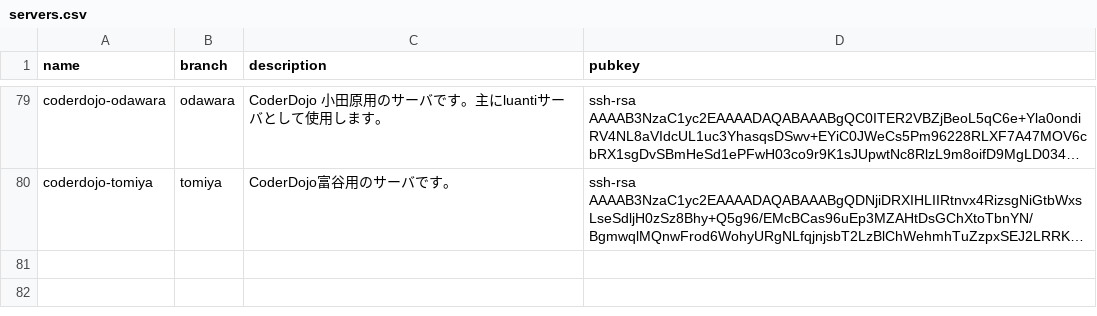
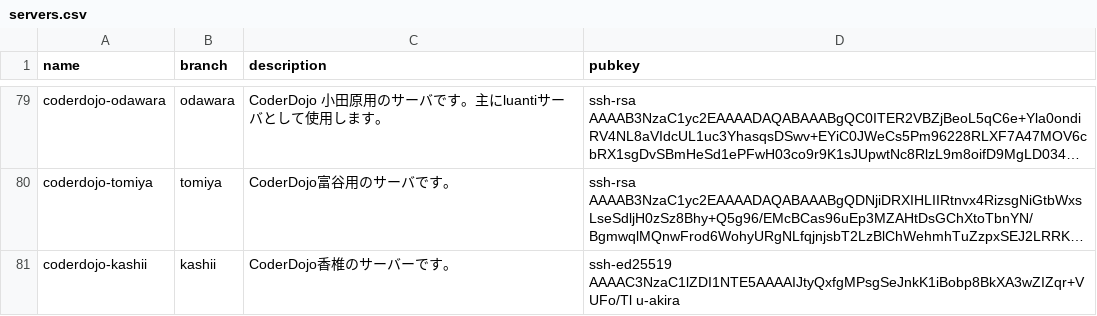
Before and after one commit to coderdojo-japan/dojopaas, a CSV file: servers.csv, drawn as a sheet; only a part is shown, gaps mark what is left out; long unchanged cells end in …; the diff names each change by its address in the sheet, - before the commit and + after, or states it on an @@ line.

Commit message:
CoderDojo香椎サーバの公開鍵の変更

```diff
--- a/servers.csv
+++ b/servers.csv
+row 81: coderdojo-kashii | kashii | CoderDojo香椎のサーバーです。 | ssh-ed25519 AAAAC3NzaC1lZDI1NTE5AAAAIJtyQxfgMPsgSeJnkK1iBobp8BkXA3wZIZqr+VUFo/Tl u-akira
```
